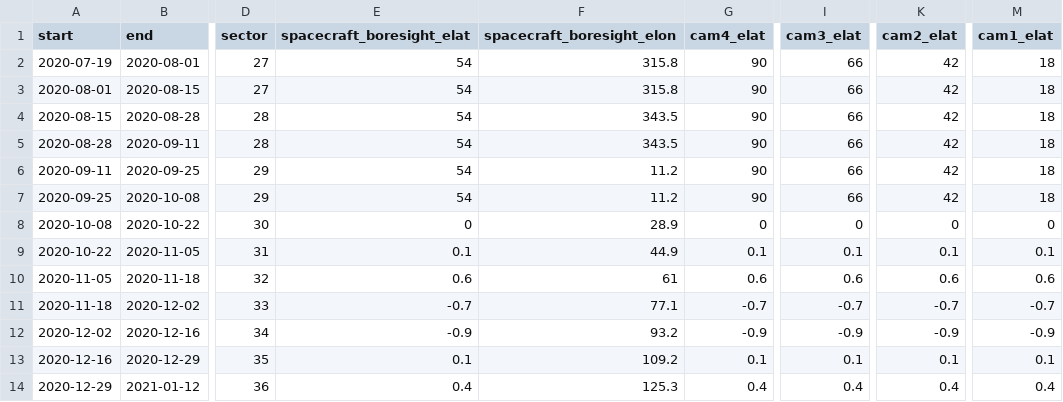
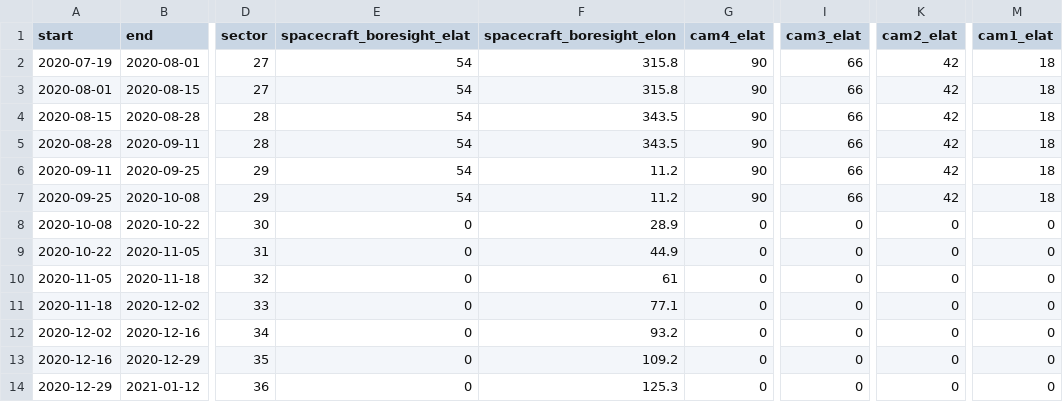
Before and after one commit to lgbouma/extend_tess, a CSV file: data/idea_1_SN_ecliptic.csv, drawn as a sheet; only a part is shown, gaps mark what is left out; the diff covers the shown part only; the diff names each change by its address in the sheet, - before the commit and + after, or states it on an @@ line.

```diff
--- a/data/idea_1_SN_ecliptic.csv
+++ b/data/idea_1_SN_ecliptic.csv
-E9 (spacecraft_boresight_elat): 0.1
+E9 (spacecraft_boresight_elat): 0
-G9 (cam4_elat): 0.1
+G9 (cam4_elat): 0
-I9 (cam3_elat): 0.1
+I9 (cam3_elat): 0
-K9 (cam2_elat): 0.1
+K9 (cam2_elat): 0
-M9 (cam1_elat): 0.1
+M9 (cam1_elat): 0
-E10 (spacecraft_boresight_elat): 0.6
+E10 (spacecraft_boresight_elat): 0
-G10 (cam4_elat): 0.6
+G10 (cam4_elat): 0
-I10 (cam3_elat): 0.6
+I10 (cam3_elat): 0
-K10 (cam2_elat): 0.6
+K10 (cam2_elat): 0
-M10 (cam1_elat): 0.6
+M10 (cam1_elat): 0
-E11 (spacecraft_boresight_elat): -0.7
+E11 (spacecraft_boresight_elat): 0
-G11 (cam4_elat): -0.7
+G11 (cam4_elat): 0
-I11 (cam3_elat): -0.7
+I11 (cam3_elat): 0
-K11 (cam2_elat): -0.7
+K11 (cam2_elat): 0
-M11 (cam1_elat): -0.7
+M11 (cam1_elat): 0
-E12 (spacecraft_boresight_elat): -0.9
+E12 (spacecraft_boresight_elat): 0
-G12 (cam4_elat): -0.9
+G12 (cam4_elat): 0
-I12 (cam3_elat): -0.9
+I12 (cam3_elat): 0
-K12 (cam2_elat): -0.9
+K12 (cam2_elat): 0
-M12 (cam1_elat): -0.9
+M12 (cam1_elat): 0
-E13 (spacecraft_boresight_elat): 0.1
+E13 (spacecraft_boresight_elat): 0
-G13 (cam4_elat): 0.1
+G13 (cam4_elat): 0
-I13 (cam3_elat): 0.1
+I13 (cam3_elat): 0
-K13 (cam2_elat): 0.1
+K13 (cam2_elat): 0
-M13 (cam1_elat): 0.1
+M13 (cam1_elat): 0
-E14 (spacecraft_boresight_elat): 0.4
+E14 (spacecraft_boresight_elat): 0
-G14 (cam4_elat): 0.4
+G14 (cam4_elat): 0
-I14 (cam3_elat): 0.4
+I14 (cam3_elat): 0
-K14 (cam2_elat): 0.4
+K14 (cam2_elat): 0
-M14 (cam1_elat): 0.4
+M14 (cam1_elat): 0
```
Also changed, not shown: 15 edited cells elsewhere in this file, 3 other files.
